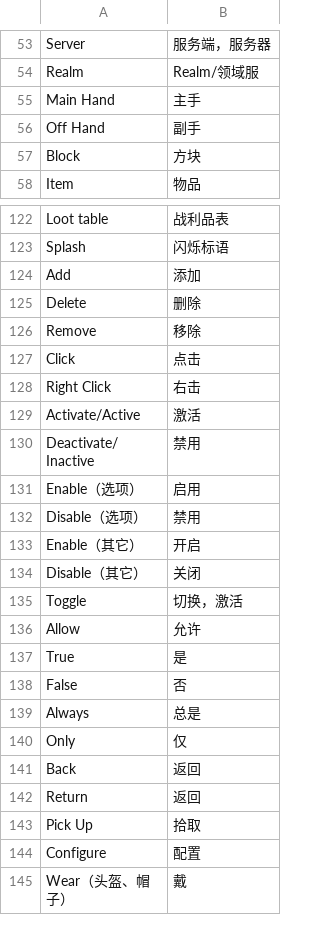
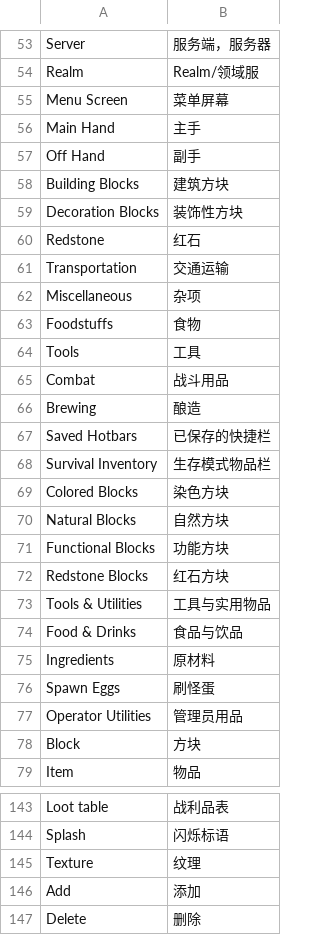
Before and after one commit to Cactusstudent/Minecaft-Mod-Translation-Glossary-CN, a TSV file: glossary.tsv, drawn as a sheet; only a part is shown, gaps mark what is left out; the shorter side is filled out with more unchanged rows; the diff names each change by its address in the sheet, - before the commit and + after, or states it on an @@ line.

```diff
--- a/glossary.tsv
+++ b/glossary.tsv
+row 55: Menu Screen | 菜单屏幕
+row 58: Building Blocks | 建筑方块
+row 59: Decoration Blocks | 装饰性方块
+row 60: Redstone | 红石
+row 61: Transportation | 交通运输
+row 62: Miscellaneous | 杂项
+row 63: Foodstuffs | 食物
+row 64: Tools | 工具
+row 65: Combat | 战斗用品
+row 66: Brewing | 酿造
+row 67: Saved Hotbars | 已保存的快捷栏
+row 68: Survival Inventory | 生存模式物品栏
+row 69: Colored Blocks | 染色方块
+row 70: Natural Blocks | 自然方块
+row 71: Functional Blocks | 功能方块
+row 72: Redstone Blocks | 红石方块
+row 73: Tools & Utilities | 工具与实用物品
+row 74: Food & Drinks | 食品与饮品
+row 75: Ingredients | 原材料
+row 76: Spawn Eggs | 刷怪蛋
+row 77: Operator Utilities | 管理员用品
+row 145: Texture | 纹理
```
Also changed, not shown: 1 other file.
